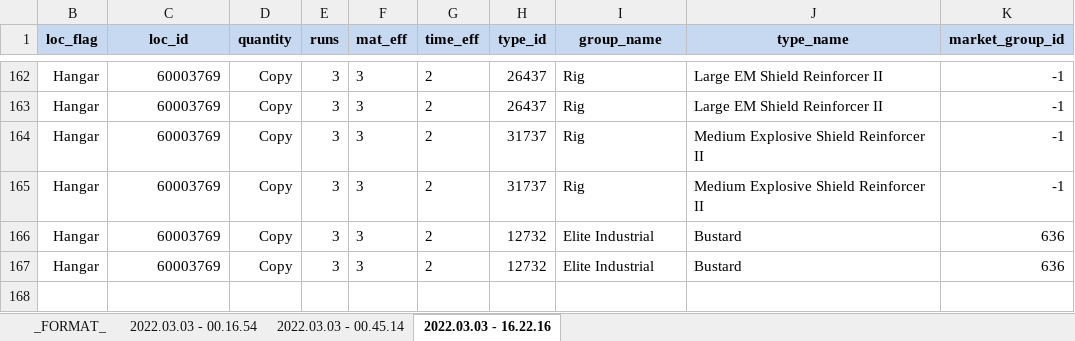
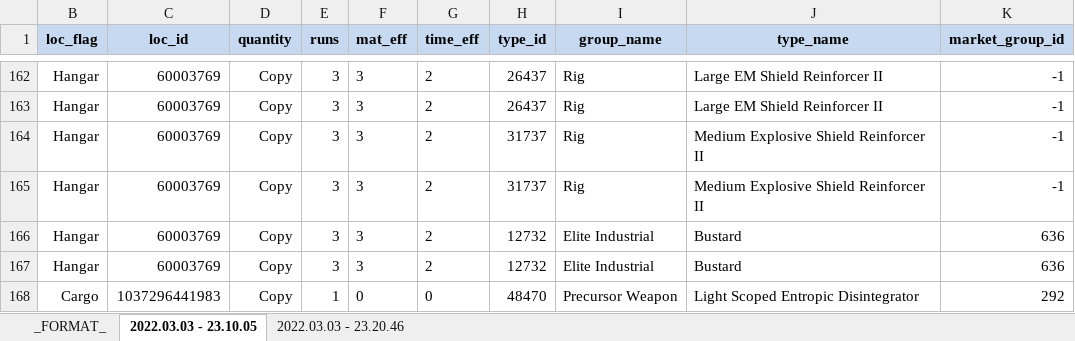
Before and after one commit to Sandmann11/eve_blueprints, an Excel workbook: blueprints.xlsx, sheet 2022.03.03 - 23.10.05, drawn as a sheet; only a part is shown, gaps mark what is left out; values as stored, in another font and other column widths than the file's, no borders; conditional formats not drawn; the diff covers the shown part only; the diff names each change by its address in the sheet, - before the commit and + after, or states it on an @@ line.

```diff
--- a/blueprints.xlsx (sheet 2022.03.03 - 23.10.05)
+++ b/blueprints.xlsx (sheet 2022.03.03 - 23.10.05)
-sheet tab: 2022.03.03 - 16.22.16
+sheet tab: 2022.03.03 - 23.10.05
-sheet tab: 2022.03.03 - 00.16.54
-sheet tab: 2022.03.03 - 00.45.14
+sheet tab: 2022.03.03 - 23.20.46
@@ row 168 unhidden: Cargo | 1037296441983 | Copy | 1 | 0 | 0 | 48470 | Precursor Weapon | Light Scoped Entropic Disintegrator | 292 @@
```
Also changed, not shown: 1 added row, 116 hidden or unhidden rows and 3 edited cells elsewhere in this sheet, hidden cells, 2 other files.
